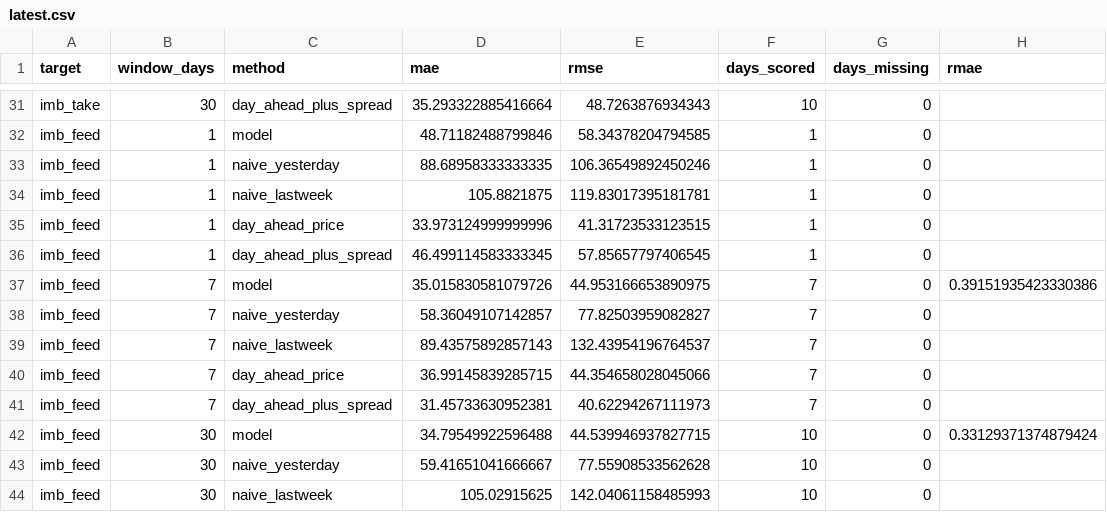
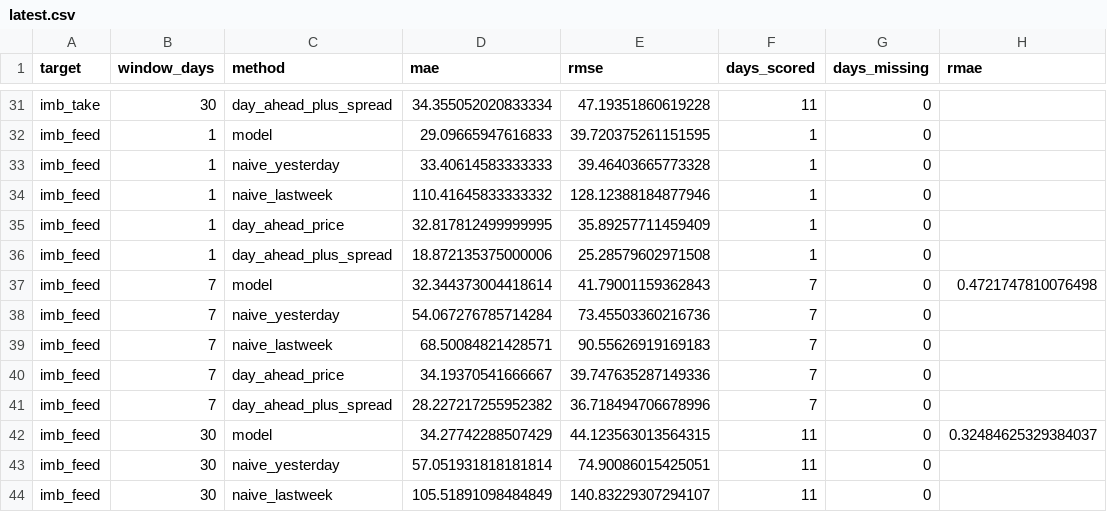
Before and after one commit to oncukayalar/nl-forecast, a CSV file: scores/latest.csv, drawn as a sheet; only a part is shown, gaps mark what is left out; the diff covers the shown part only; the diff names each change by its address in the sheet, - before the commit and + after, or states it on an @@ line.

```diff
--- a/scores/latest.csv
+++ b/scores/latest.csv
-D31 (mae): 35.293322885416664
+D31 (mae): 34.355052020833334
-E31 (rmse): 48.7263876934343
+E31 (rmse): 47.19351860619228
-F31 (days_scored): 10
+F31 (days_scored): 11
-D32 (mae): 48.71182488799846
+D32 (mae): 29.09665947616833
-E32 (rmse): 58.34378204794585
+E32 (rmse): 39.720375261151595
-D33 (mae): 88.68958333333335
+D33 (mae): 33.40614583333333
-E33 (rmse): 106.36549892450246
+E33 (rmse): 39.46403665773328
-D34 (mae): 105.8821875
+D34 (mae): 110.41645833333332
-E34 (rmse): 119.83017395181781
+E34 (rmse): 128.12388184877946
-D35 (mae): 33.973124999999996
+D35 (mae): 32.817812499999995
-E35 (rmse): 41.31723533123515
+E35 (rmse): 35.89257711459409
-D36 (mae): 46.499114583333345
+D36 (mae): 18.872135375000006
-E36 (rmse): 57.85657797406545
+E36 (rmse): 25.28579602971508
-D37 (mae): 35.015830581079726
+D37 (mae): 32.344373004418614
-E37 (rmse): 44.953166653890975
+E37 (rmse): 41.79001159362843
-H37 (rmae): 0.39151935423330386
+H37 (rmae): 0.4721747810076498
-D38 (mae): 58.36049107142857
+D38 (mae): 54.067276785714284
-E38 (rmse): 77.82503959082827
+E38 (rmse): 73.45503360216736
-D39 (mae): 89.43575892857143
+D39 (mae): 68.50084821428571
-E39 (rmse): 132.43954196764537
+E39 (rmse): 90.55626919169183
-D40 (mae): 36.99145839285715
+D40 (mae): 34.19370541666667
-E40 (rmse): 44.354658028045066
+E40 (rmse): 39.747635287149336
-D41 (mae): 31.45733630952381
+D41 (mae): 28.227217255952382
-E41 (rmse): 40.62294267111973
+E41 (rmse): 36.718494706678996
-D42 (mae): 34.79549922596488
+D42 (mae): 34.27742288507429
-E42 (rmse): 44.539946937827715
+E42 (rmse): 44.123563013564315
-F42:F44 (days_scored): 10
+F42:F44 (days_scored): 11
-H42 (rmae): 0.33129371374879424
+H42 (rmae): 0.32484625329384037
-D43 (mae): 59.41651041666667
+D43 (mae): 57.051931818181814
-E43 (rmse): 77.55908533562628
+E43 (rmse): 74.90086015425051
-D44 (mae): 105.02915625
+D44 (mae): 105.51891098484849
-E44 (rmse): 142.04061158485993
+E44 (rmse): 140.83229307294107
```
Also changed, not shown: 40 edited cells elsewhere in this file, 2 other files.
